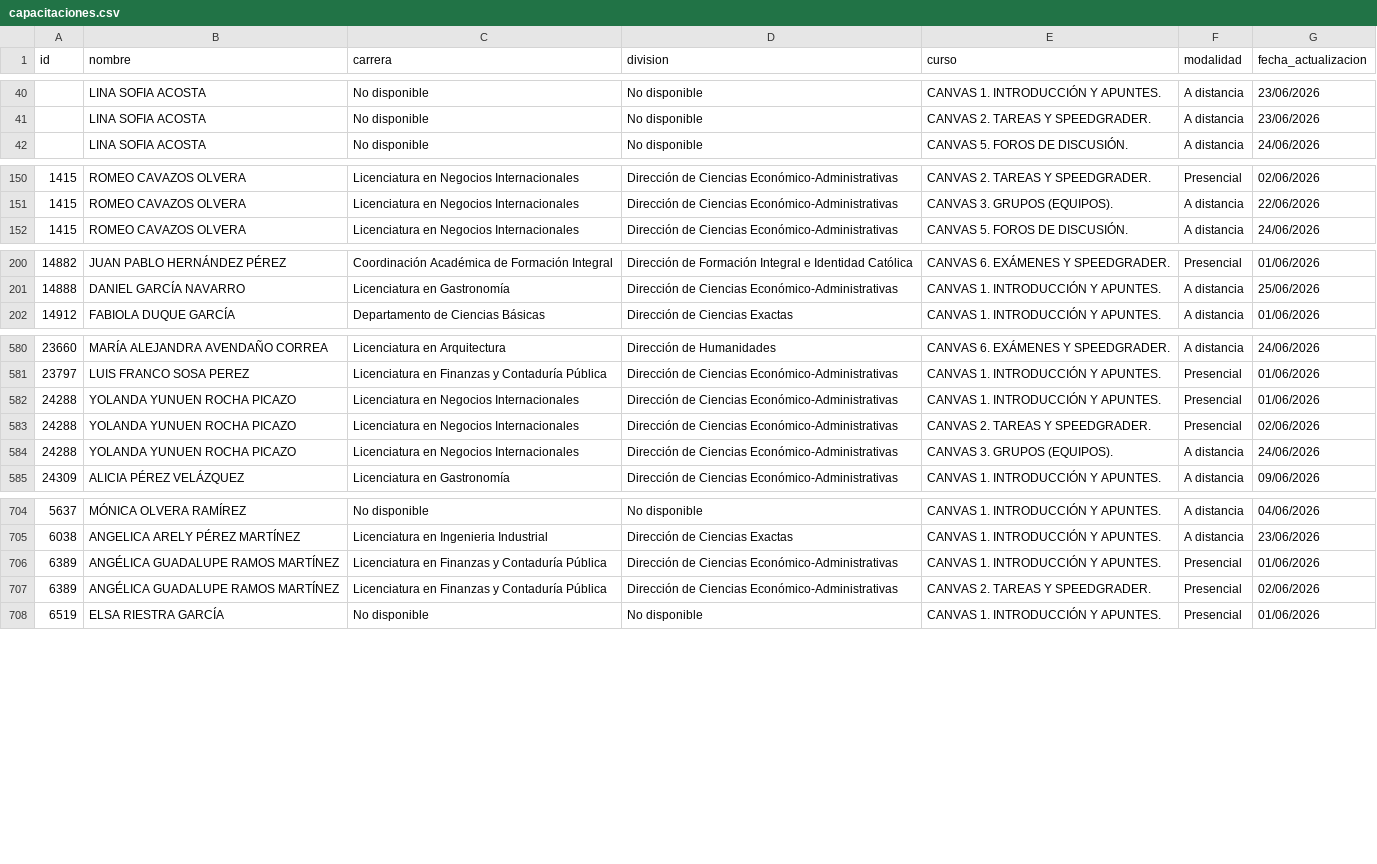
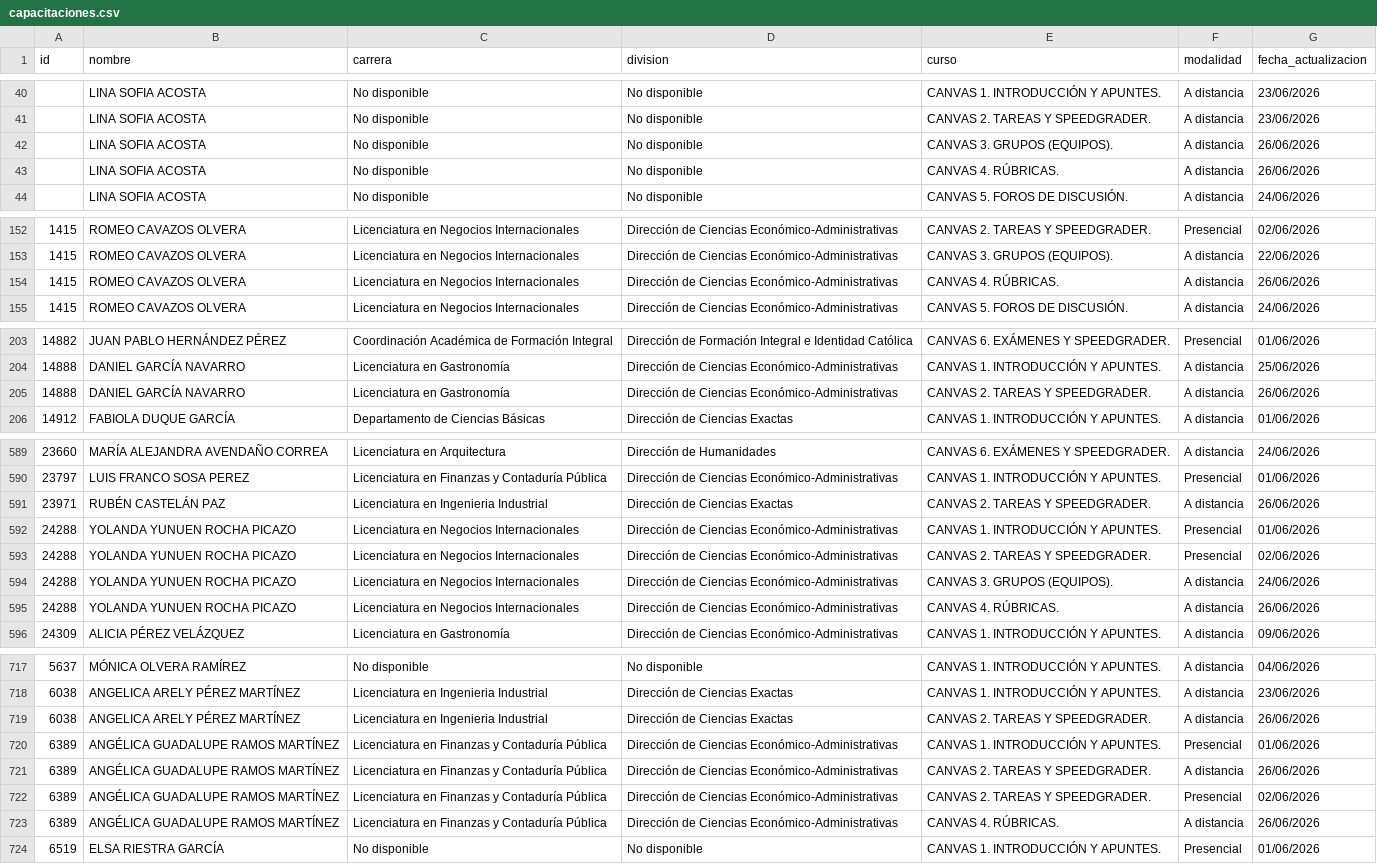
Before and after one commit to renauds25/reporte-canvas, a CSV file: data/capacitaciones.csv, drawn as a sheet; only a part is shown, gaps mark what is left out; the diff covers the shown part only; the diff names each change by its address in the sheet, - before the commit and + after, or states it on an @@ line.

Commit message:
Actualización de datos

```diff
--- a/data/capacitaciones.csv
+++ b/data/capacitaciones.csv
+row 42:  | LINA SOFIA ACOSTA | No disponible | No disponible | CANVAS 3. GRUPOS (EQUIPOS). | A distancia | 26/06/2026
+row 43:  | LINA SOFIA ACOSTA | No disponible | No disponible | CANVAS 4. RÚBRICAS. | A distancia | 26/06/2026
+row 154: 1415 | ROMEO CAVAZOS OLVERA | Licenciatura en Negocios Internacionales | Dirección de Ciencias Económico-Administrativas | CANVAS 4. RÚBRICAS. | A distancia | 26/06/2026
+row 205: 14888 | DANIEL GARCÍA NAVARRO | Licenciatura en Gastronomía | Dirección de Ciencias Económico-Administrativas | CANVAS 2. TAREAS Y SPEEDGRADER. | A distancia | 26/06/2026
+row 591: 23971 | RUBÉN CASTELÁN PAZ | Licenciatura en Ingenieria Industrial | Dirección de Ciencias Exactas | CANVAS 2. TAREAS Y SPEEDGRADER. | A distancia | 26/06/2026
+row 595: 24288 | YOLANDA YUNUEN ROCHA PICAZO | Licenciatura en Negocios Internacionales | Dirección de Ciencias Económico-Administrativas | CANVAS 4. RÚBRICAS. | A distancia | 26/06/2026
+row 719: 6038 | ANGELICA ARELY PÉREZ MARTÍNEZ | Licenciatura en Ingenieria Industrial | Dirección de Ciencias Exactas | CANVAS 2. TAREAS Y SPEEDGRADER. | A distancia | 26/06/2026
+row 721: 6389 | ANGÉLICA GUADALUPE RAMOS MARTÍNEZ | Licenciatura en Finanzas y Contaduría Pública | Dirección de Ciencias Económico-Administrativas | CANVAS 2. TAREAS Y SPEEDGRADER. | A distancia | 26/06/2026
+row 723: 6389 | ANGÉLICA GUADALUPE RAMOS MARTÍNEZ | Licenciatura en Finanzas y Contaduría Pública | Dirección de Ciencias Económico-Administrativas | CANVAS 4. RÚBRICAS. | A distancia | 26/06/2026
```
Also changed, not shown: 8 added rows and 7 edited cells elsewhere in this file.
